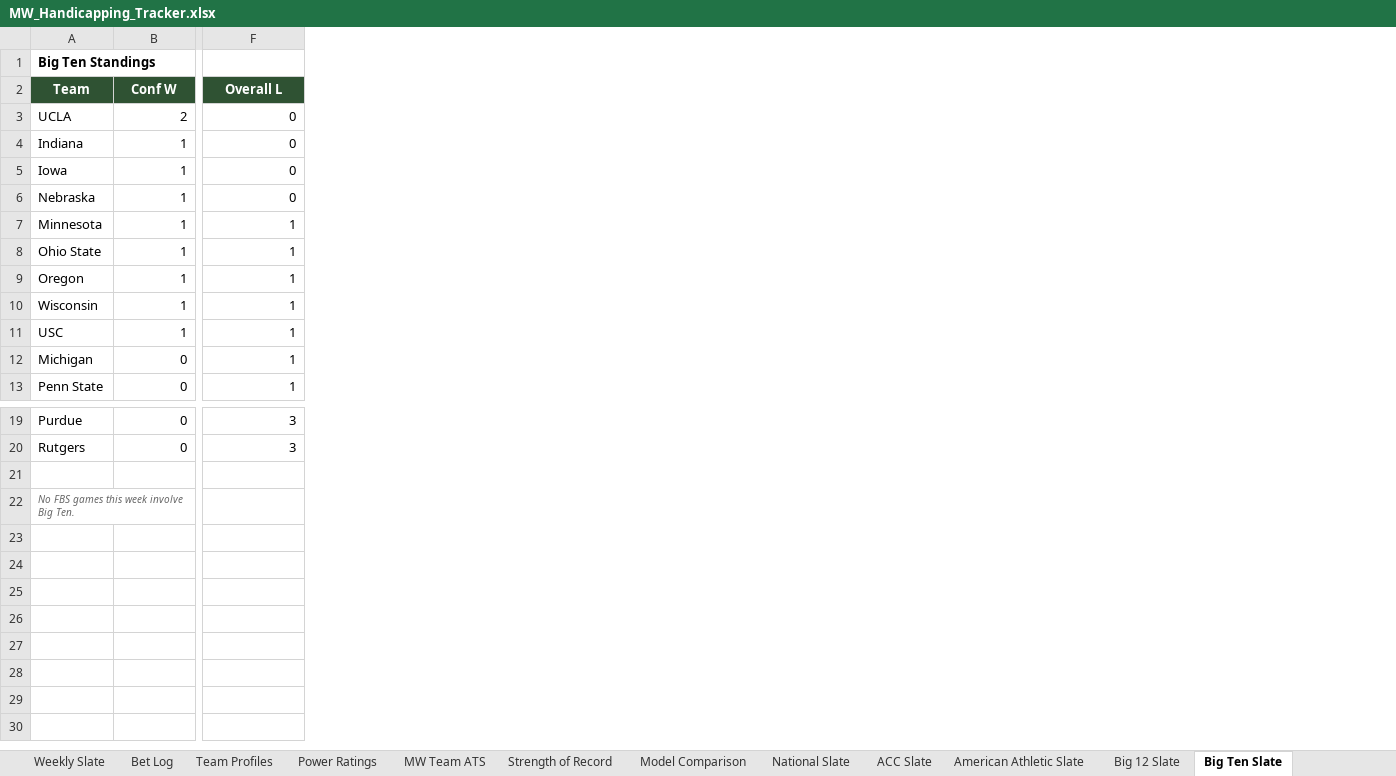
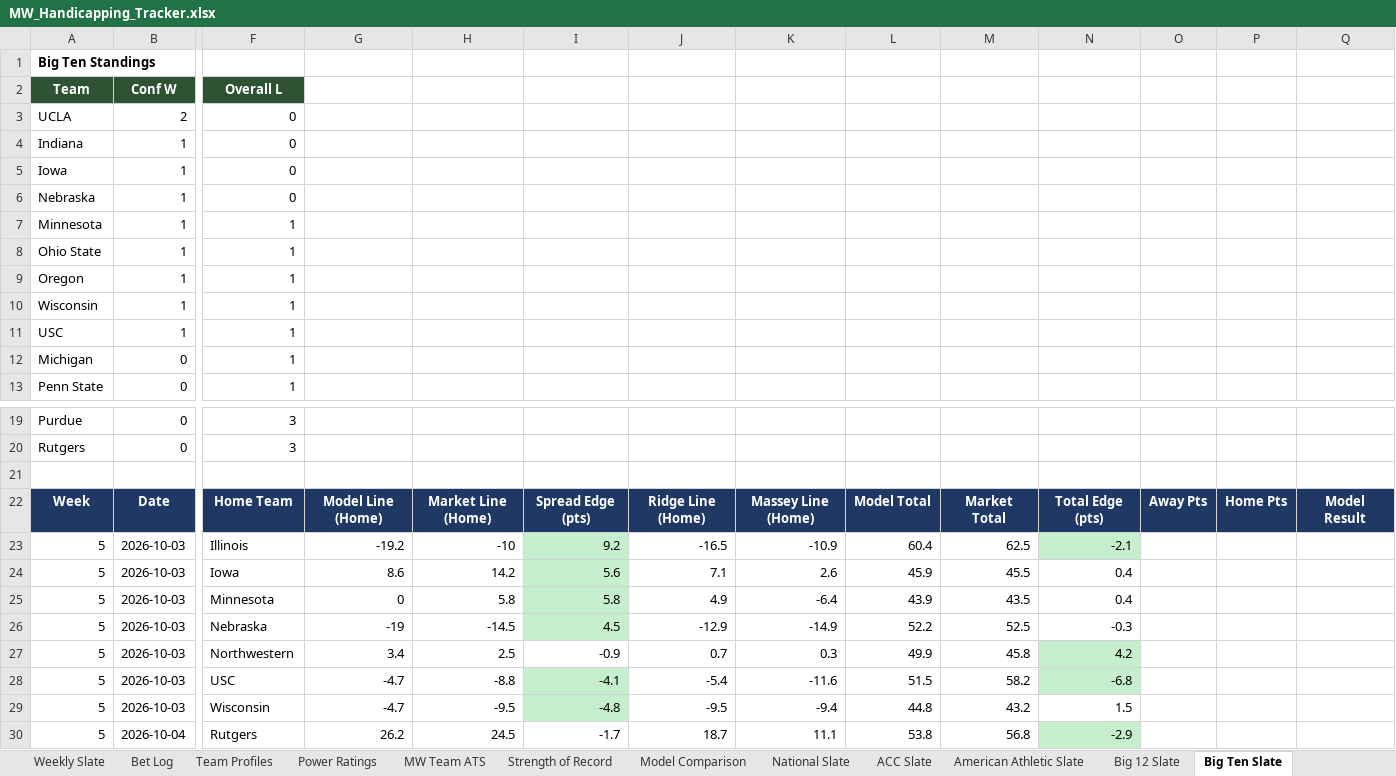
Before and after one commit to colea223/mdubcapping, an Excel workbook: excel/MW_Handicapping_Tracker.xlsx, sheet Big Ten Slate, drawn as a sheet; only a part is shown, gaps mark what is left out; values as stored, in another font and other column widths than the file's, no borders; removed rows and columns are numbered as before the commit, all else as after; rows hold the shown columns only; the diff names each change by its address in the sheet, - before the commit and + after, or states it on an @@ line.

```diff
--- a/excel/MW_Handicapping_Tracker.xlsx (sheet Big Ten Slate)
+++ b/excel/MW_Handicapping_Tracker.xlsx (sheet Big Ten Slate)
+column G, empty
+column H, empty
+column I, empty
+column J, empty
+column K, empty
+column L, empty
+column M, empty
+column N, empty
+column O, empty
+column P, empty
+column Q, empty
-row 22: No FBS games this week involve Big Ten.
+row 22: Week | Date | Home Team | Model Line (Home) | Market Line (Home) | Spread Edge (pts) | Ridge Line (Home) | Massey Line (Home) | Model Total | Market Total | Total Edge (pts) | Away Pts | Home Pts | Model Result
+row 23: 5 | 2026-10-03 | Illinois | -19.2 | -10 | 9.2 | -16.5 | -10.9 | 60.4 | 62.5 | -2.1
+row 24: 5 | 2026-10-03 | Iowa | 8.6 | 14.2 | 5.6 | 7.1 | 2.6 | 45.9 | 45.5 | 0.4
+row 25: 5 | 2026-10-03 | Minnesota | 0 | 5.8 | 5.8 | 4.9 | -6.4 | 43.9 | 43.5 | 0.4
+row 26: 5 | 2026-10-03 | Nebraska | -19 | -14.5 | 4.5 | -12.9 | -14.9 | 52.2 | 52.5 | -0.3
+row 27: 5 | 2026-10-03 | Northwestern | 3.4 | 2.5 | -0.9 | 0.7 | 0.3 | 49.9 | 45.8 | 4.2
+row 28: 5 | 2026-10-03 | USC | -4.7 | -8.8 | -4.1 | -5.4 | -11.6 | 51.5 | 58.2 | -6.8
+row 29: 5 | 2026-10-03 | Wisconsin | -4.7 | -9.5 | -4.8 | -9.5 | -9.4 | 44.8 | 43.2 | 1.5
+row 30: 5 | 2026-10-04 | Rutgers | 26.2 | 24.5 | -1.7 | 18.7 | 11.1 | 53.8 | 56.8 | -2.9
```
Also changed, not shown: sheet National Slate, sheet ACC Slate, sheet American Athletic Slate, sheet SEC Slate, sheet Big 12 Slate, sheet Mid-American Slate, 5 more sheets, 37 other files.
